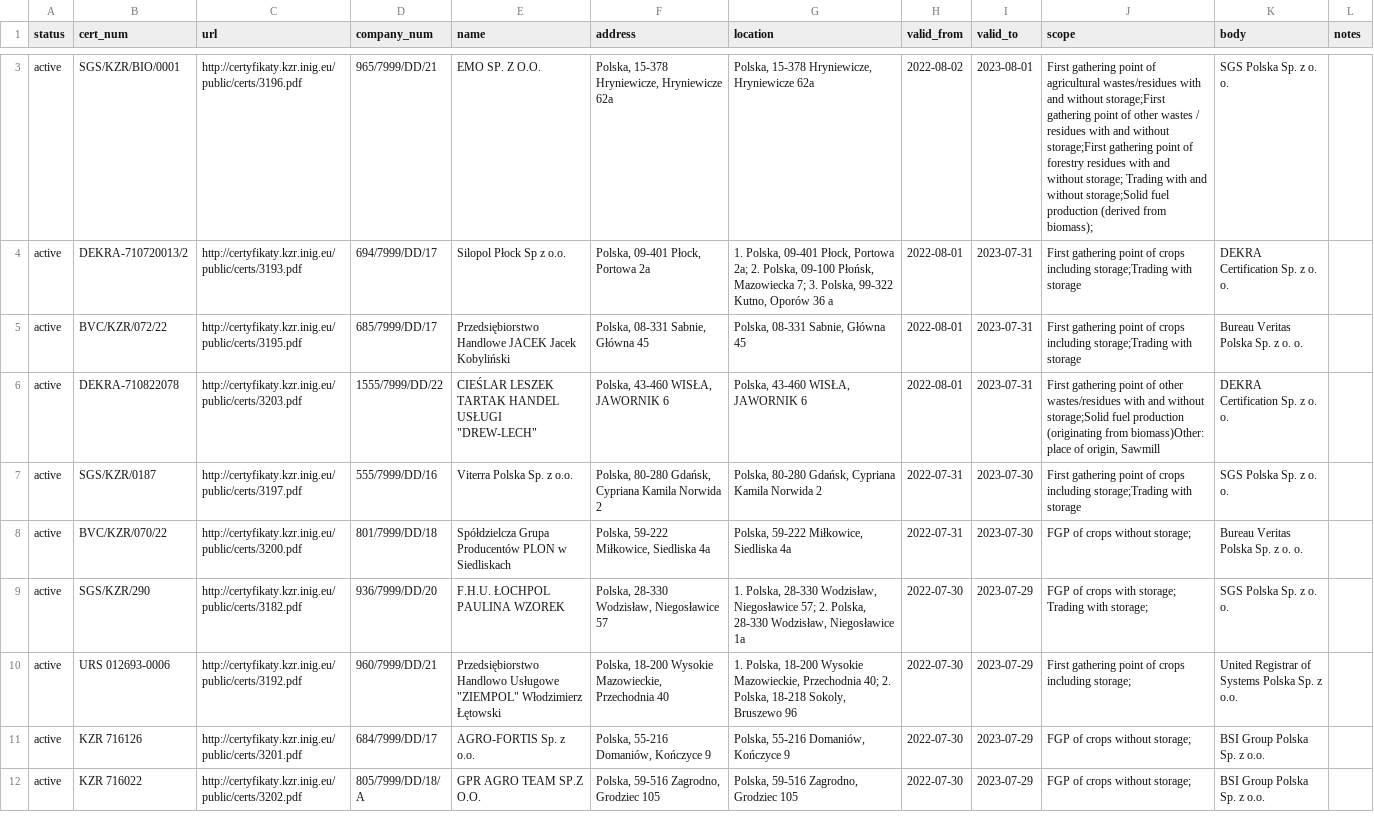
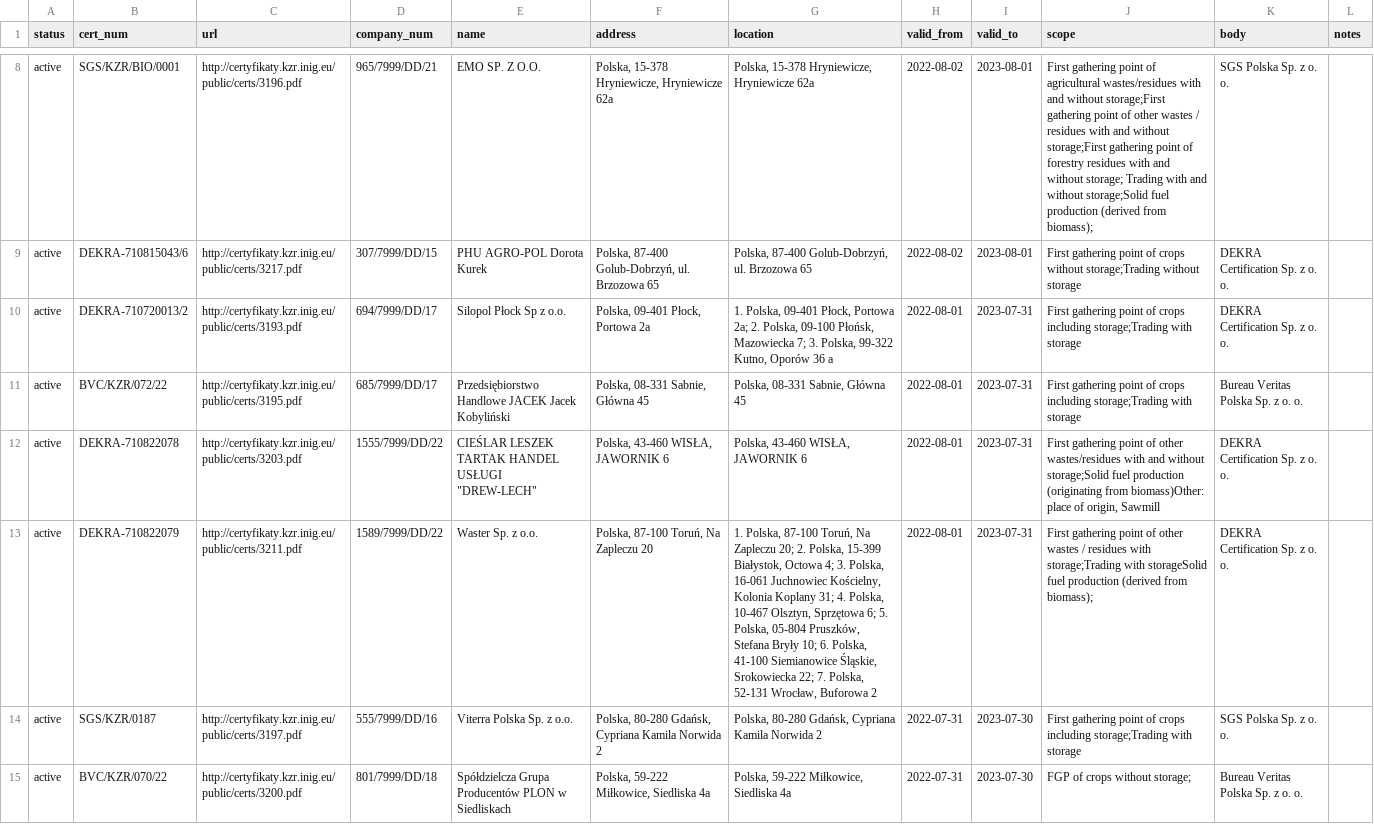
Before and after one commit to jandolezal/certificates, a CSV file: data/kzr.csv, drawn as a sheet; only a part is shown, gaps mark what is left out; the shorter side is filled out with more unchanged rows; the diff covers the shown part only; the diff names each change by its address in the sheet, - before the commit and + after, or states it on an @@ line.

```diff
--- a/data/kzr.csv
+++ b/data/kzr.csv
+row 9: active | DEKRA-710815043/6 | http://certyfikaty.kzr.inig.eu/public/certs/3217.pdf | 307/7999/DD/15 | PHU AGRO-POL Dorota Kurek | Polska, 87-400 Golub-Dobrzyń, ul. Brzozowa 65 | Polska, 87-400 Golub-Dobrzyń, ul. Brzozowa 65 | 2022-08-02 | 2023-08-01 | First gathering point of crops without storage;Trading without storage | DEKRA Certification Sp. z o. o.
+row 13: active | DEKRA-710822079 | http://certyfikaty.kzr.inig.eu/public/certs/3211.pdf | 1589/7999/DD/22 | Waster Sp. z o.o. | Polska, 87-100 Toruń, Na Zapleczu 20 | 1. Polska, 87-100 Toruń, Na Zapleczu 20; 2. Polska, 15-399 Białystok, Octowa 4; 3. Polska, 16-061 Juchnowiec Kościelny, Kolonia Koplany 31; 4. Polska, 10-467 Olsztyn, Sprzętowa 6; 5. Polska, 05-804 Pruszków, Stefana Bryły 10; 6. Polska, 41-100 Siemianowice Śląskie, Srokowiecka 22; 7. Polska, 52-131 Wrocław, Buforowa 2 | 2022-08-01 | 2023-07-31 | First gathering point of other wastes / residues with storage;Trading with storageSolid fuel production (derived from biomass); | DEKRA Certification Sp. z o. o.
```
Also changed, not shown: 7 added rows and 8 edited cells elsewhere in this file.
